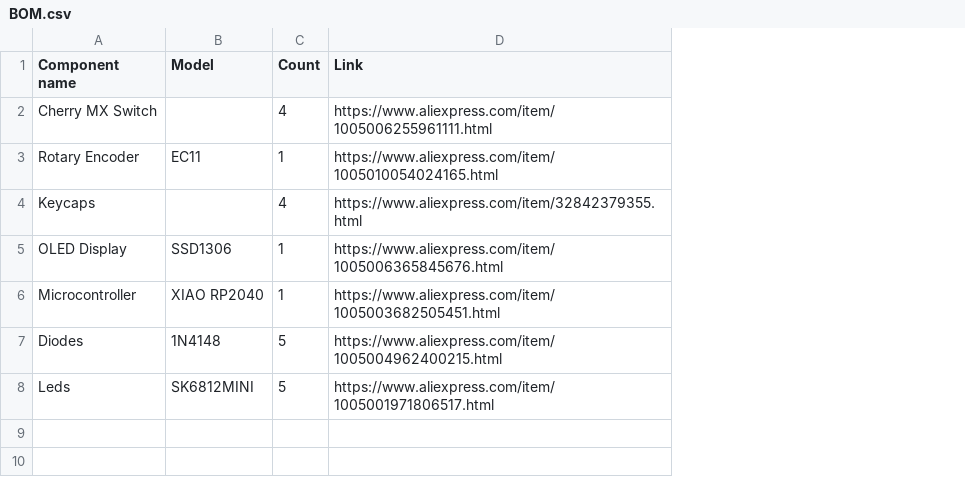
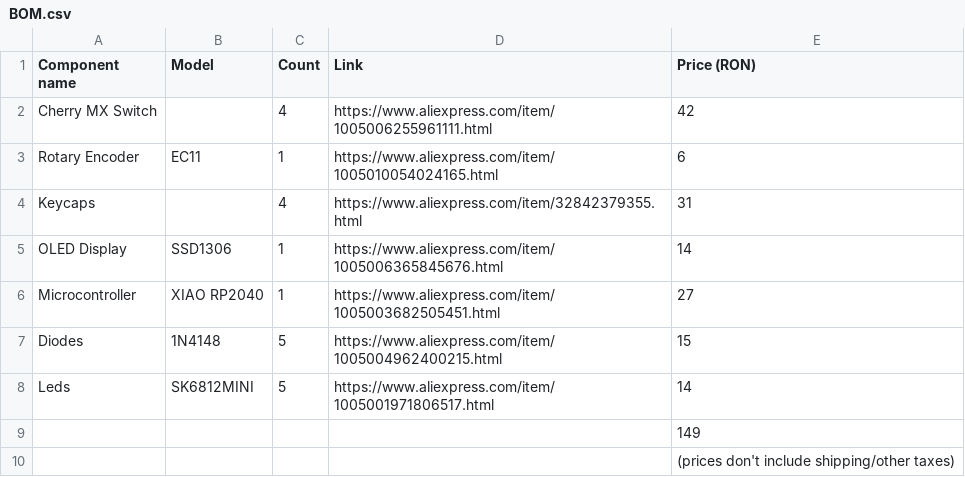
Before and after one commit to marakatat/socotitoare, a CSV file: BOM.csv, drawn as a sheet; the diff names each change by its address in the sheet, - before the commit and + after, or states it on an @@ line.

Commit message:
bom

```diff
--- a/BOM.csv
+++ b/BOM.csv
+column E (Price (RON)), rows 2-8: 42 | 6 | 31 | 14 | 27 | 15 | 14
+row 9:  |  |  |  | 149
+row 10:  |  |  |  | (prices don't include shipping/other taxes)
```
